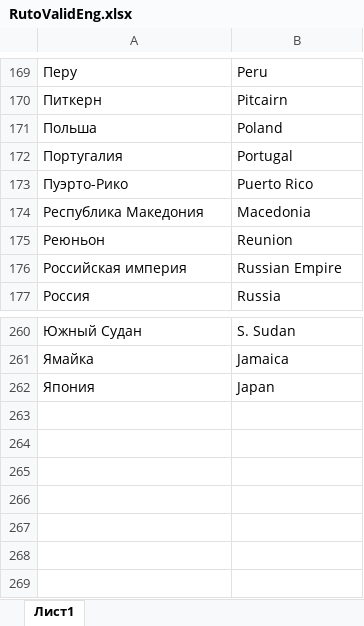
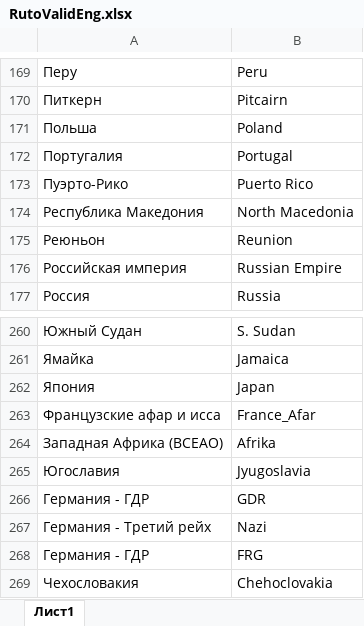
Before and after one commit to SemyonYankovskiy/collectioncoin_bot, an Excel workbook: config/RutoValidEng.xlsx, sheet Лист1, drawn as a sheet; only a part is shown, gaps mark what is left out; values as stored, in another font and other column widths than the file's, no borders; the diff names each change by its address in the sheet, - before the commit and + after, or states it on an @@ line.

```diff
--- a/config/RutoValidEng.xlsx (sheet Лист1)
+++ b/config/RutoValidEng.xlsx (sheet Лист1)
-B174: Macedonia
+B174: North Macedonia
+row 263: Французские афар и исса | France_Afar
+row 264: Западная Африка (BCEAO) | Afrika
+row 265: Югославия | Jyugoslavia
+row 266: Германия - ГДР | GDR
+row 267: Германия - Третий рейх | Nazi
+row 268: Германия - ГДР | FRG
+row 269: Чехословакия | Chehoclovakia
```
Also changed, not shown: config/EngmaptoRu.xlsx, config/RutoEng.xlsx, 2 other files.
